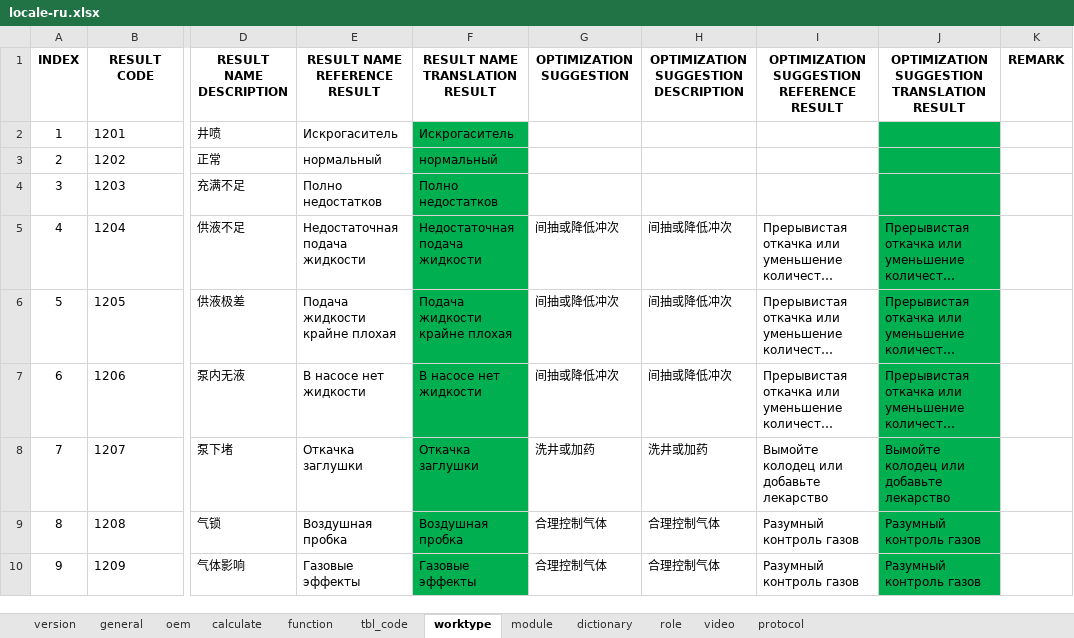
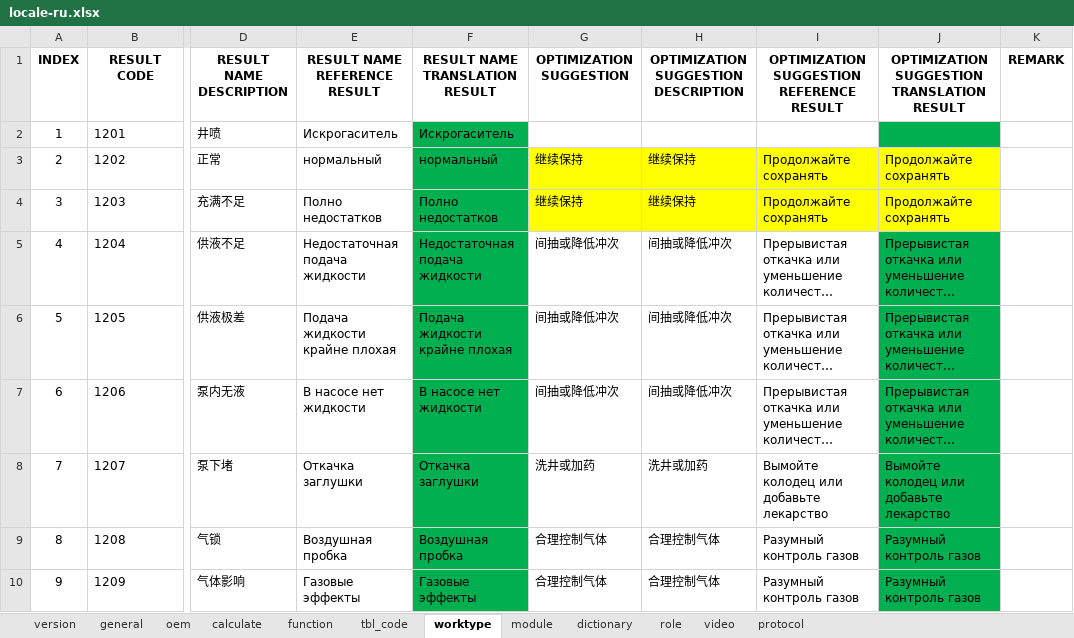
Before and after one commit to cosog/ap, an Excel workbook: WebRoot/oem/dacheng/locale/locale-ru.xlsx, sheet worktype, drawn as a sheet; only a part is shown, gaps mark what is left out; long unchanged cells end in …; values as stored, in another font and other column widths than the file's, no borders; the diff names each change by its address in the sheet, - before the commit and + after, or states it on an @@ line.

```diff
--- a/WebRoot/oem/dacheng/locale/locale-ru.xlsx (sheet worktype)
+++ b/WebRoot/oem/dacheng/locale/locale-ru.xlsx (sheet worktype)
-G3:G4 (OPTIMIZATION SUGGESTION): (empty)
+G3:G4 (OPTIMIZATION SUGGESTION): 继续保持
-G3:I4 fill: none
+G3:I4 fill: #FFFF00
-H3:H4: (empty)
+H3:H4: 继续保持
-I3:I4: (empty)
+I3:I4: Продолжайте сохранять
-J3:J4: (empty)
+J3:J4: Продолжайте сохранять
-J3:J4 fill: #00B050
+J3:J4 fill: #FFFF00
```
Also changed, not shown: WebRoot/oem/dacheng/locale/locale-en.xlsx, WebRoot/oem/feizhou/locale/locale-en.xlsx, 44 other files.
